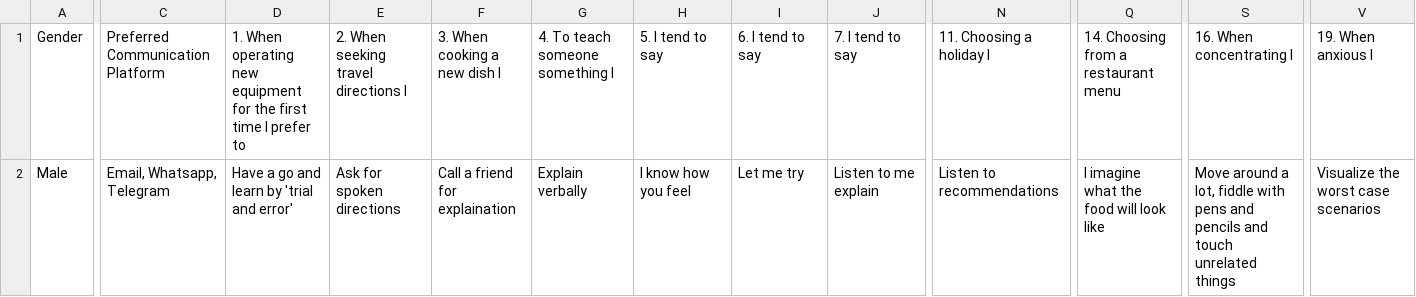
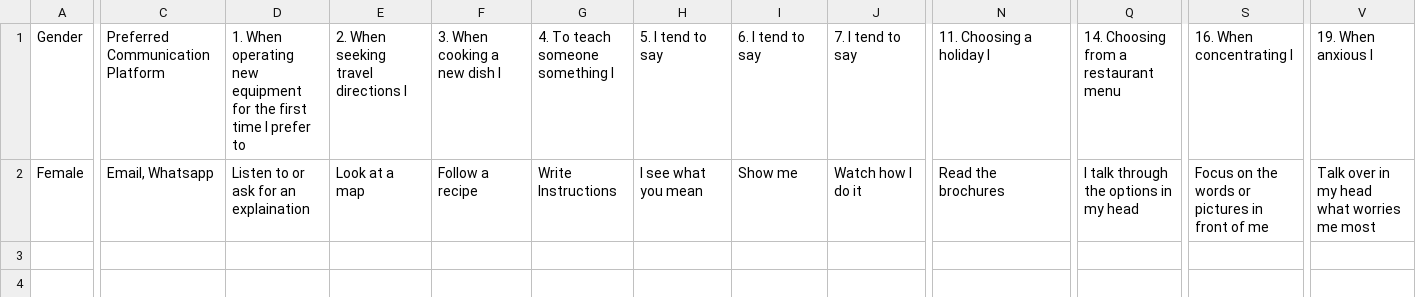
Before and after one commit to JasmineChong/online-assessment-classification, a CSV file: Streamlit/responses_st_dominantVAK.csv, drawn as a sheet; only a part is shown, gaps mark what is left out; the diff covers the shown part only; the diff names each change by its address in the sheet, - before the commit and + after, or states it on an @@ line.

```diff
--- a/Streamlit/responses_st_dominantVAK.csv
+++ b/Streamlit/responses_st_dominantVAK.csv
-A2: Male
+A2: Female
-C2: Email, Whatsapp, Telegram
+C2: Email, Whatsapp
-D2: Have a go and learn by 'trial and error'
+D2: Listen to or ask for an explaination
-E2: Ask for spoken directions
+E2: Look at a map
-F2: Call a friend for explaination
+F2: Follow a recipe
-G2: Explain verbally
+G2: Write Instructions
-H2: I know how you feel
+H2: I see what you mean
-I2: Let me try
+I2: Show me
-J2: Listen to me explain
+J2: Watch how I do it
-N2: Listen to recommendations
+N2: Read the brochures
-Q2: I imagine what the food will look like
+Q2: I talk through the options in my head
-S2: Move around a lot, fiddle with pens and pencils and touch unrelated things
+S2: Focus on the words or pictures in front of me
-V2: Visualize the worst case scenarios
+V2: Talk over in my head what worries me most
```
Also changed, not shown: 6 edited cells elsewhere in this file, Streamlit/encoded_responses.csv, Streamlit/userDf_correct_format.csv, 7 other files.
